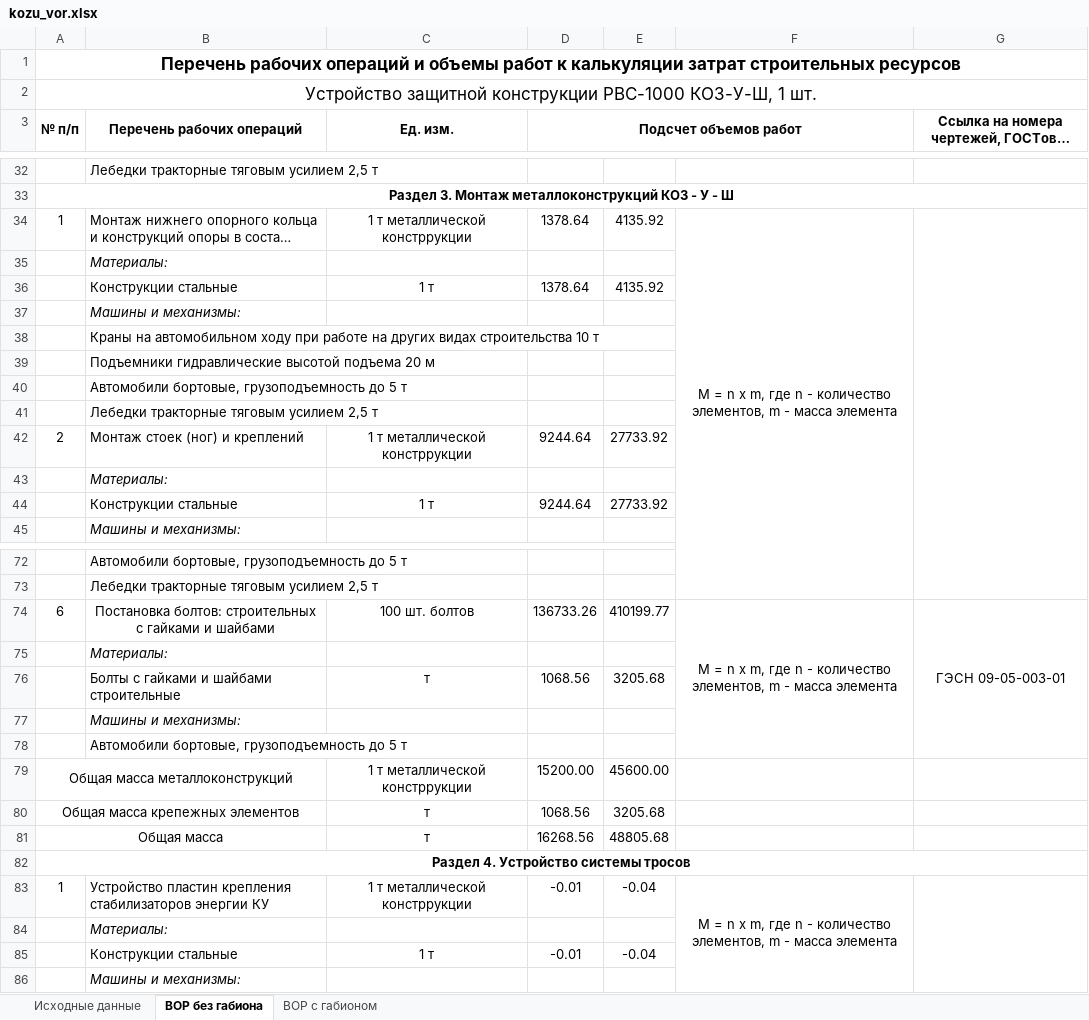
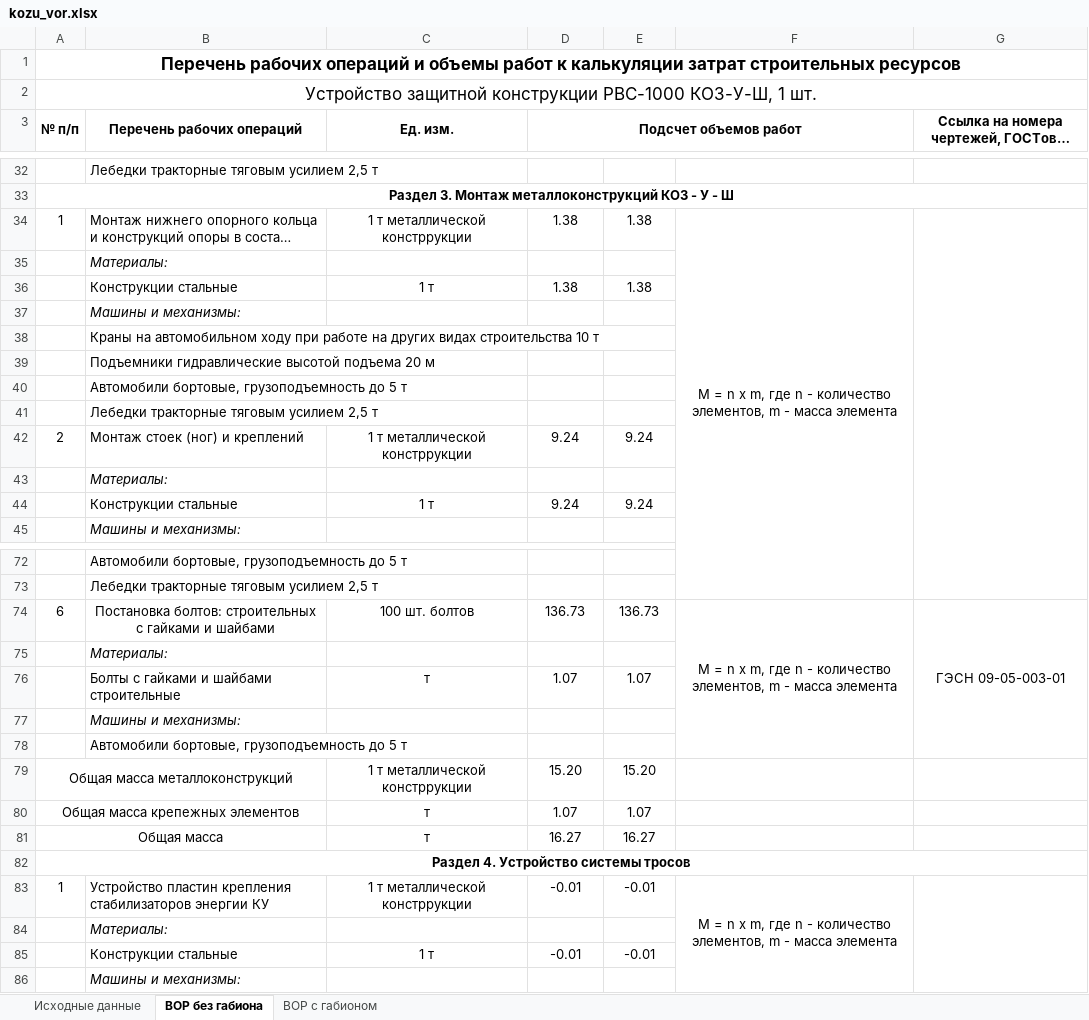
Before and after one commit to ArtemUshakov256/amast_ta, an Excel workbook: core/static/kozu_vor.xlsx, sheet ВОР без габиона, drawn as a sheet; only a part is shown, gaps mark what is left out; long unchanged cells end in …; values as stored, in another font and other column widths than the file's, no borders; the diff covers the shown part only; the diff names each change by its address in the sheet, - before the commit and + after, or states it on an @@ line.

```diff
--- a/core/static/kozu_vor.xlsx (sheet ВОР без габиона)
+++ b/core/static/kozu_vor.xlsx (sheet ВОР без габиона)
-D34 (Подсчет объемов работ): 1378.64
+D34 (Подсчет объемов работ): 1.38
-E34: 4135.92
+E34: 1.38
-D36 (Подсчет объемов работ): 1378.64
+D36 (Подсчет объемов работ): 1.38
-E36: 4135.92
+E36: 1.38
-D42 (Подсчет объемов работ): 9244.64
+D42 (Подсчет объемов работ): 9.24
-E42: 27733.92
+E42: 9.24
-D44 (Подсчет объемов работ): 9244.64
+D44 (Подсчет объемов работ): 9.24
-E44: 27733.92
+E44: 9.24
-D74 (Подсчет объемов работ): 136733.26
+D74 (Подсчет объемов работ): 136.73
-E74: 410199.77
+E74: 136.73
-D76 (Подсчет объемов работ): 1068.56
+D76 (Подсчет объемов работ): 1.07
-E76: 3205.68
+E76: 1.07
-D79 (Подсчет объемов работ): 15200.00
+D79 (Подсчет объемов работ): 15.20
-E79: 45600.00
+E79: 15.20
-D80 (Подсчет объемов работ): 1068.56
+D80 (Подсчет объемов работ): 1.07
-E80: 3205.68
+E80: 1.07
-D81 (Подсчет объемов работ): 16268.56
+D81 (Подсчет объемов работ): 16.27
-E81: 48805.68
+E81: 16.27
-E83: -0.04
+E83: -0.01
-E85: -0.04
+E85: -0.01
```
Also changed, not shown: 34 edited cells elsewhere in this sheet, sheet ВОР с габионом, sheet Исходные данные, 8 other files.
